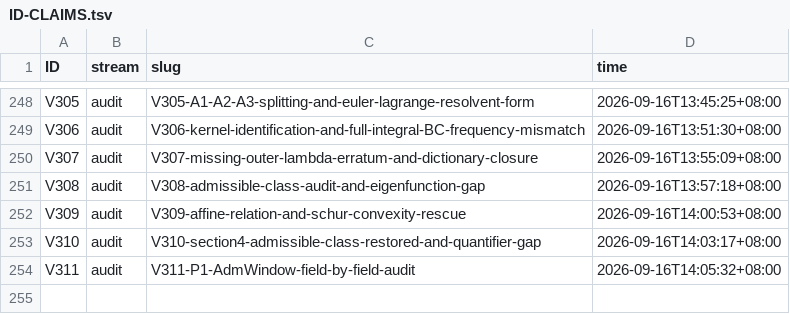
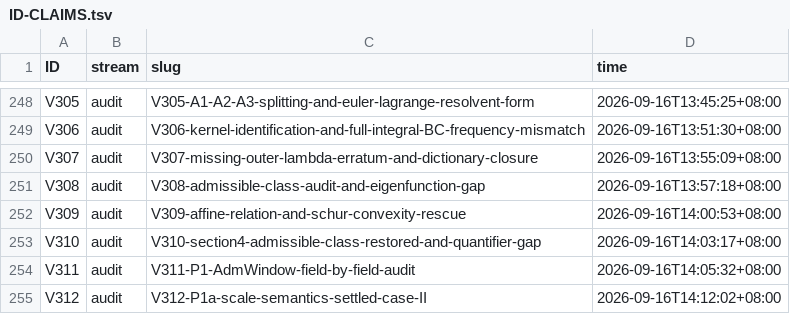
Before and after one commit to wxtanghui2023/dn-positivity, a TSV file: docs/ID-CLAIMS.tsv, drawn as a sheet; only a part is shown, gaps mark what is left out.

```diff
--- a/docs/ID-CLAIMS.tsv
+++ b/docs/ID-CLAIMS.tsv
@@ -254 +254,2 @@ V310	audit	V310-section4-admissible-class-restored-and-quantifier-gap	2026-09-16
 V311	audit	V311-P1-AdmWindow-field-by-field-audit	2026-09-16T14:05:32+08:00
+V312	audit	V312-P1a-scale-semantics-settled-case-II	2026-09-16T14:12:02+08:00
```
Also changed, not shown: 2 other files.
